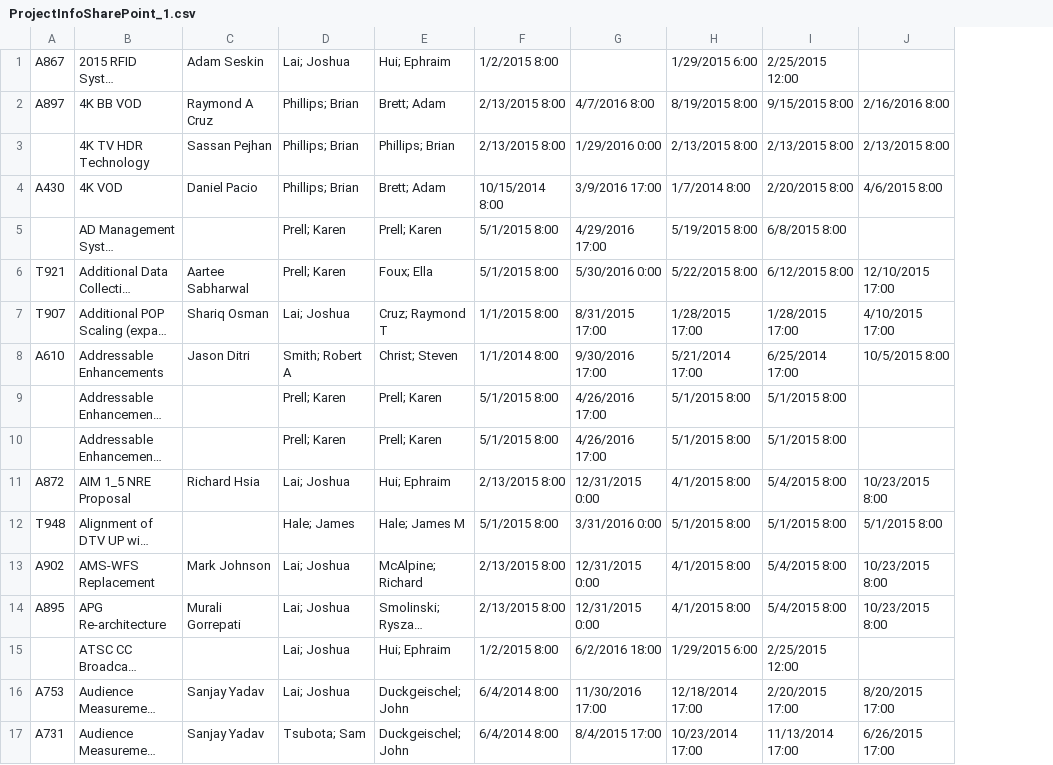
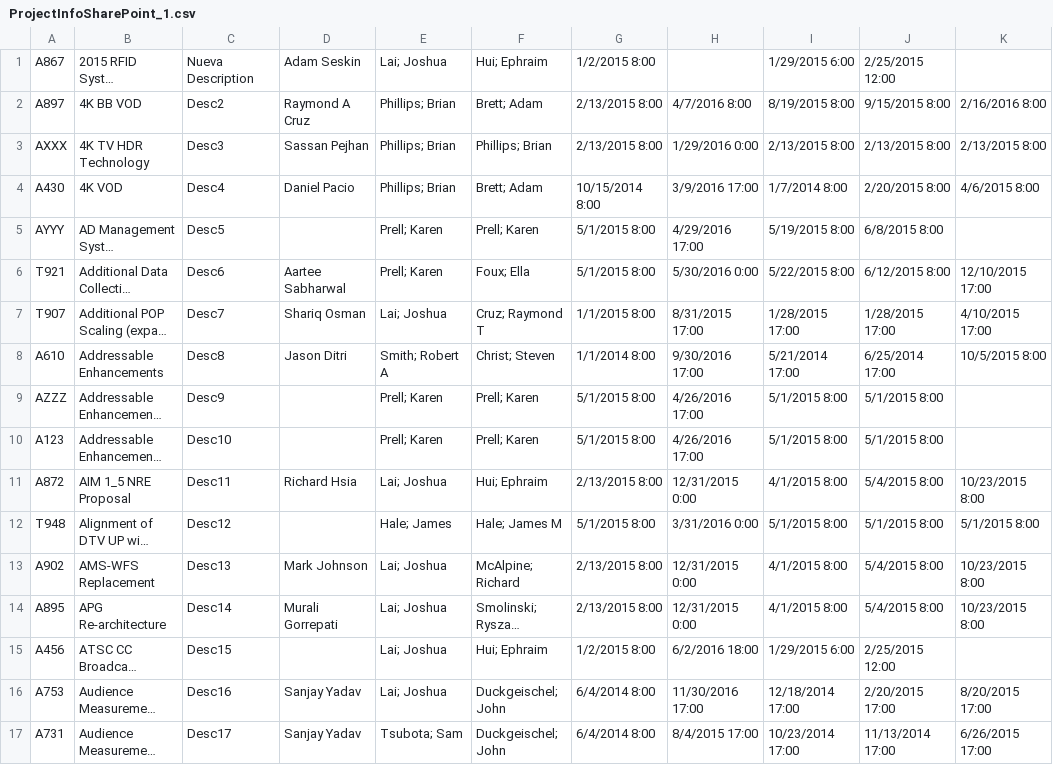
Before and after one commit to elijahmangw/ProjectServer2JiraUpdater, a CSV file: src/main/resources/ProjectInfoSharePoint_1.csv, drawn as a sheet; only a part is shown; long unchanged cells end in …; the diff names each change by its address in the sheet, - before the commit and + after, or states it on an @@ line.

```diff
--- a/src/main/resources/ProjectInfoSharePoint_1.csv
+++ b/src/main/resources/ProjectInfoSharePoint_1.csv
+column C, rows 1-17: Nueva Description | Desc2 | Desc3 | Desc4 | Desc5 | Desc6 | Desc7 | Desc8 | Desc9 | Desc10 | Desc11 | Desc12 | Desc13 | Desc14 | Desc15 | Desc16 | Desc17
-A3: (empty)
+A3: AXXX
-A5: (empty)
+A5: AYYY
-A9: (empty)
+A9: AZZZ
-A10: (empty)
+A10: A123
-A15: (empty)
+A15: A456
```
Also changed, not shown: 2 other files.
